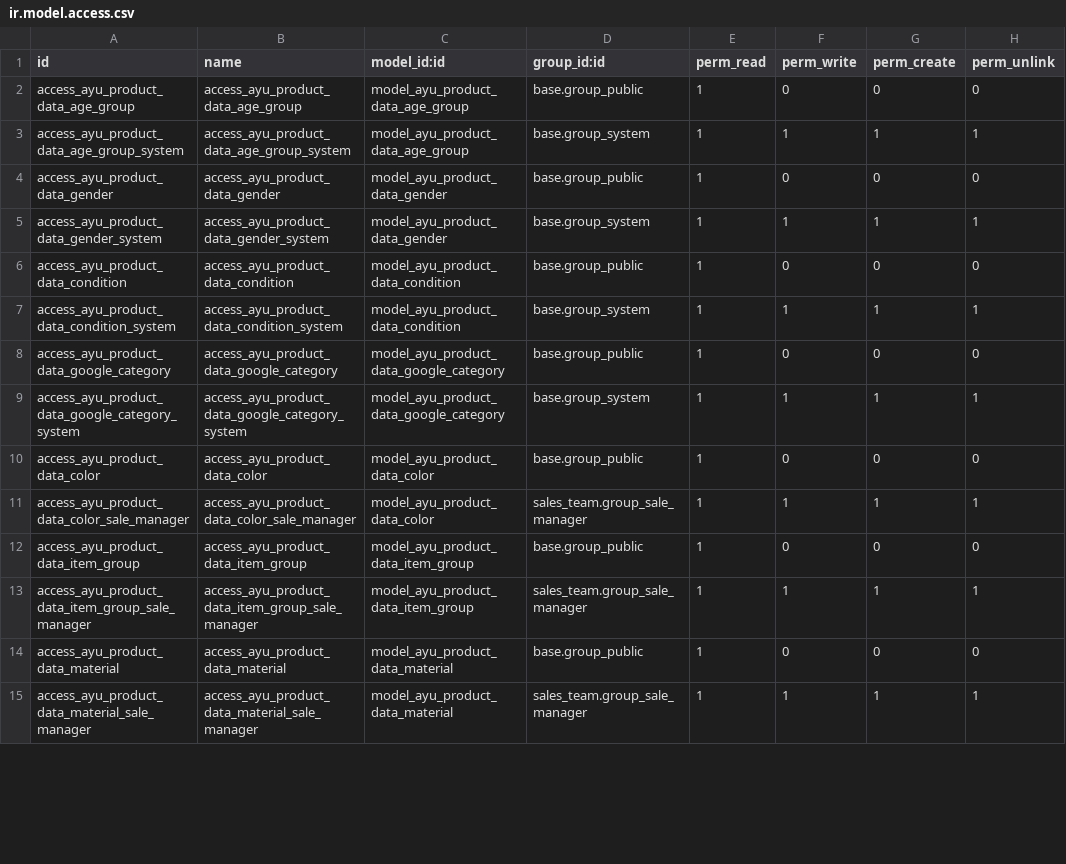
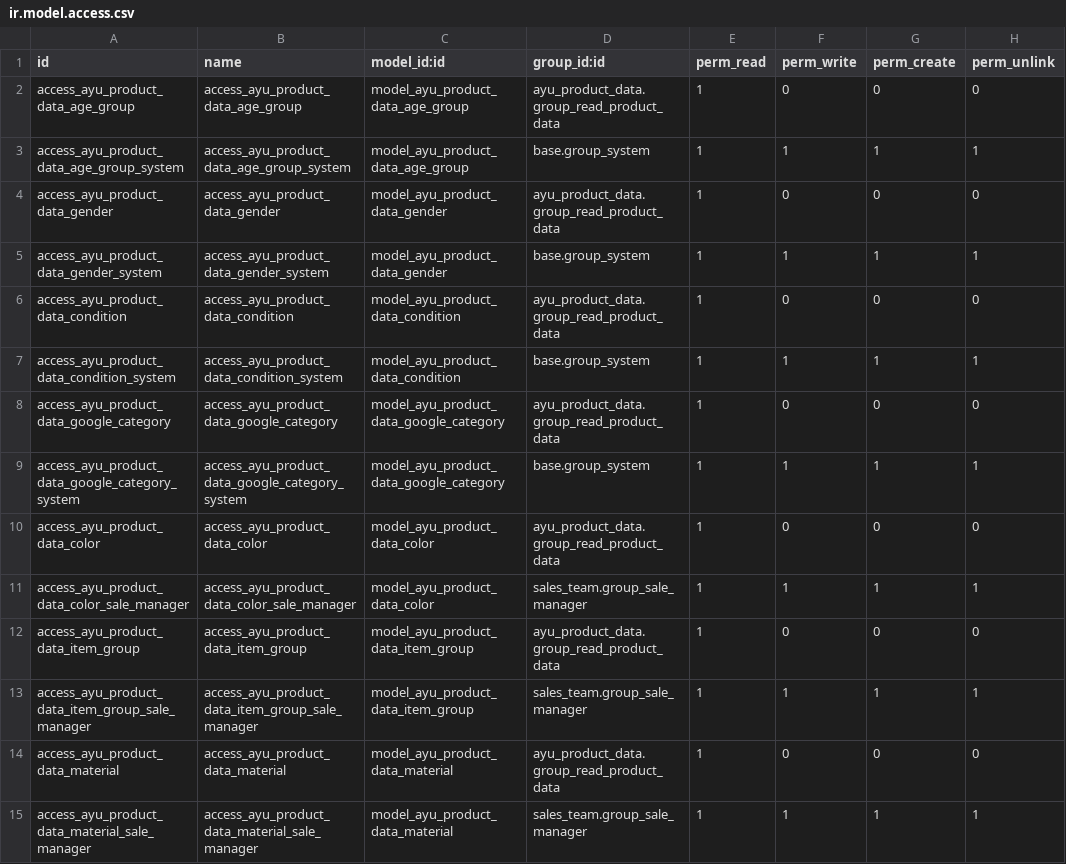
Before and after one commit to ayudoo/ayu_product_data, a CSV file: security/ir.model.access.csv, drawn as a sheet; only a part is shown; the diff covers the shown part only.

Commit message:
Add read product data group and use it instead of group_public

```diff
--- a/security/ir.model.access.csv
+++ b/security/ir.model.access.csv
@@ -1,15 +1,15 @@
 id,name,model_id:id,group_id:id,perm_read,perm_write,perm_create,perm_unlink
-access_ayu_product_data_age_group,access_ayu_product_data_age_group,model_ayu_product_data_age_group,base.group_public,1,0,0,0
+access_ayu_product_data_age_group,access_ayu_product_data_age_group,model_ayu_product_data_age_group,ayu_product_data.group_read_product_data,1,0,0,0
 access_ayu_product_data_age_group_system,access_ayu_product_data_age_group_system,model_ayu_product_data_age_group,base.group_system,1,1,1,1
-access_ayu_product_data_gender,access_ayu_product_data_gender,model_ayu_product_data_gender,base.group_public,1,0,0,0
+access_ayu_product_data_gender,access_ayu_product_data_gender,model_ayu_product_data_gender,ayu_product_data.group_read_product_data,1,0,0,0
 access_ayu_product_data_gender_system,access_ayu_product_data_gender_system,model_ayu_product_data_gender,base.group_system,1,1,1,1
-access_ayu_product_data_condition,access_ayu_product_data_condition,model_ayu_product_data_condition,base.group_public,1,0,0,0
+access_ayu_product_data_condition,access_ayu_product_data_condition,model_ayu_product_data_condition,ayu_product_data.group_read_product_data,1,0,0,0
 access_ayu_product_data_condition_system,access_ayu_product_data_condition_system,model_ayu_product_data_condition,base.group_system,1,1,1,1
-access_ayu_product_data_google_category,access_ayu_product_data_google_category,model_ayu_product_data_google_category,base.group_public,1,0,0,0
+access_ayu_product_data_google_category,access_ayu_product_data_google_category,model_ayu_product_data_google_category,ayu_product_data.group_read_product_data,1,0,0,0
 access_ayu_product_data_google_category_system,access_ayu_product_data_google_category_system,model_ayu_product_data_google_category,base.group_system,1,1,1,1
-access_ayu_product_data_color,access_ayu_product_data_color,model_ayu_product_data_color,base.group_public,1,0,0,0
+access_ayu_product_data_color,access_ayu_product_data_color,model_ayu_product_data_color,ayu_product_data.group_read_product_data,1,0,0,0
 access_ayu_product_data_color_sale_manager,access_ayu_product_data_color_sale_manager,model_ayu_product_data_color,sales_team.group_sale_manager,1,1,1,1
-access_ayu_product_data_item_group,access_ayu_product_data_item_group,model_ayu_product_data_item_group,base.group_public,1,0,0,0
+access_ayu_product_data_item_group,access_ayu_product_data_item_group,model_ayu_product_data_item_group,ayu_product_data.group_read_product_data,1,0,0,0
 access_ayu_product_data_item_group_sale_manager,access_ayu_product_data_item_group_sale_manager,model_ayu_product_data_item_group,sales_team.group_sale_manager,1,1,1,1
-access_ayu_product_data_material,access_ayu_product_data_material,model_ayu_product_data_material,base.group_public,1,0,0,0
+access_ayu_product_data_material,access_ayu_product_data_material,model_ayu_product_data_material,ayu_product_data.group_read_product_data,1,0,0,0
 access_ayu_product_data_material_sale_manager,access_ayu_product_data_material_sale_manager,model_ayu_product_data_material,sales_team.group_sale_manager,1,1,1,1
```
Also changed, not shown: 10 edited cells elsewhere in this file, 2 other files.
